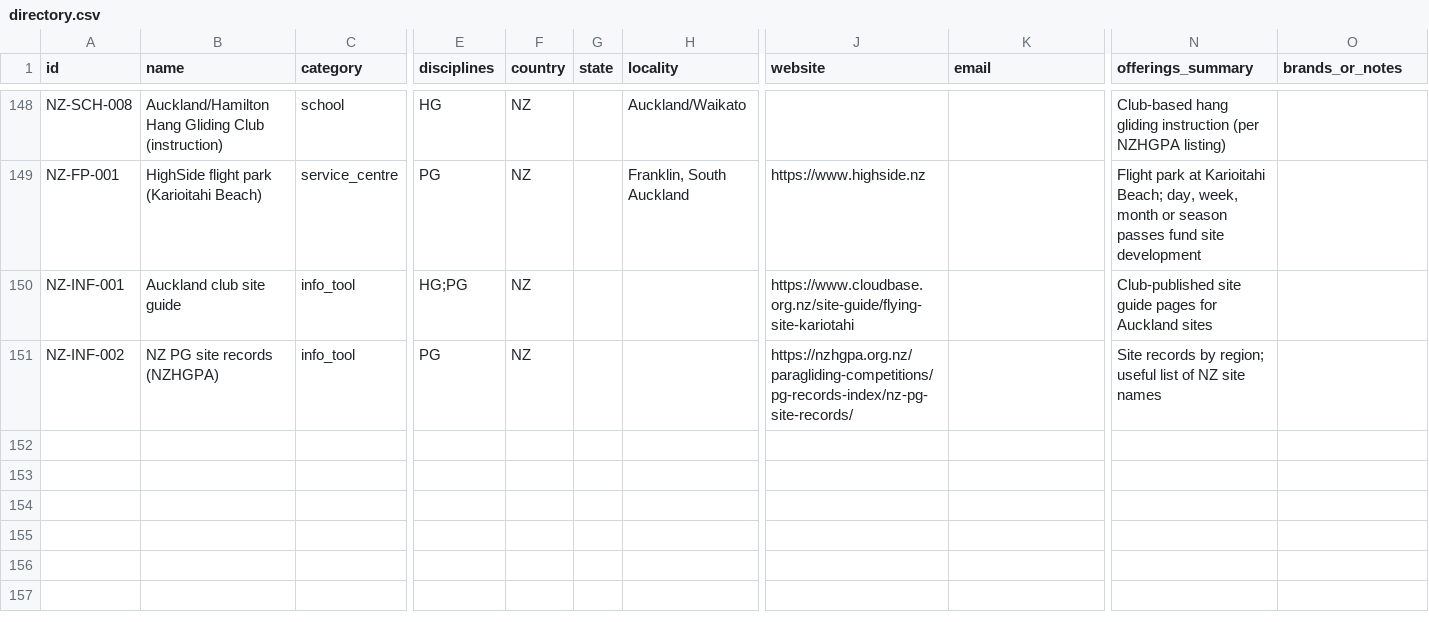
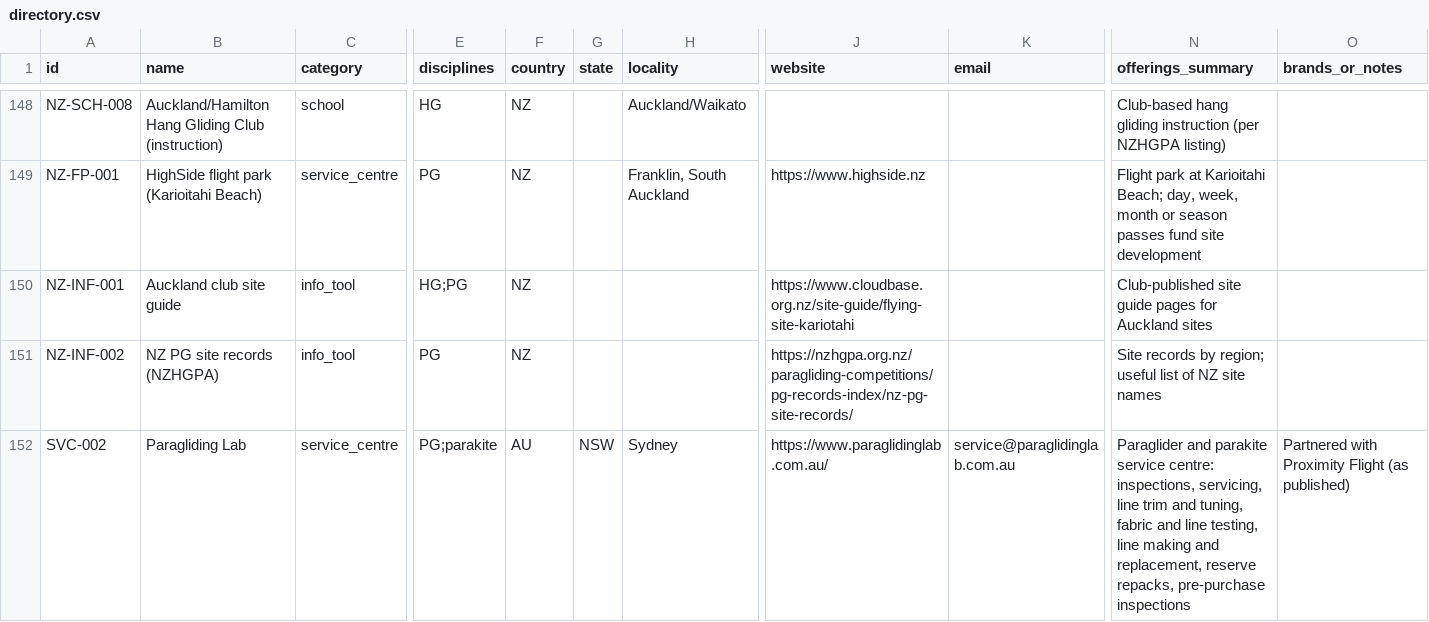
Before and after one commit to MB-side/catavento, a CSV file: data/seed/directory.csv, drawn as a sheet; only a part is shown, gaps mark what is left out; rows hold the shown columns only; the diff names each change by its address in the sheet, - before the commit and + after, or states it on an @@ line.

```diff
--- a/data/seed/directory.csv
+++ b/data/seed/directory.csv
+row 152: SVC-002 | Paragliding Lab | service_centre | PG;parakite | AU | NSW | Sydney | https://www.paraglidinglab.com.au/ | service@paraglidinglab.com.au | Paraglider and parakite service centre: inspections, servicing, line trim and tuning, fabric and line testing, line making and replacement, reserve repacks, pre-purchase inspections | Partnered with Proximity Flight (as published)
```
